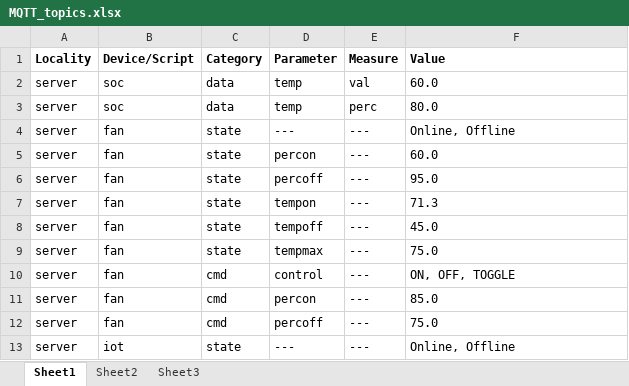
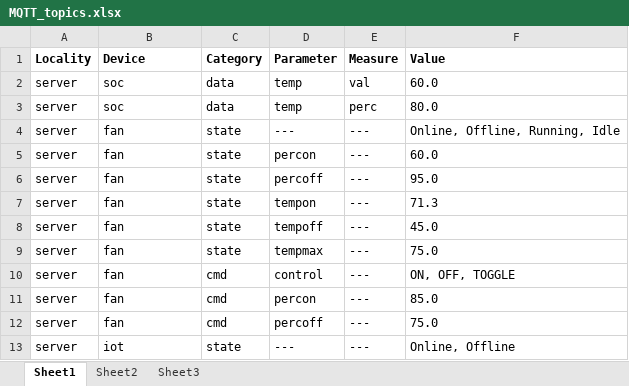
Before and after one commit to mrkalePythonApp/iotserver, an Excel workbook: MQTT_topics.xlsx, sheet Sheet1, drawn as a sheet; values as stored, in another font and other column widths than the file's, no borders; the diff names each change by its address in the sheet, - before the commit and + after, or states it on an @@ line.

```diff
--- a/MQTT_topics.xlsx (sheet Sheet1)
+++ b/MQTT_topics.xlsx (sheet Sheet1)
-B1: Device/Script
+B1: Device
-F4 (Value): Online, Offline
+F4 (Value): Online, Offline, Running, Idle
```
Also changed, not shown: 1 other file.
